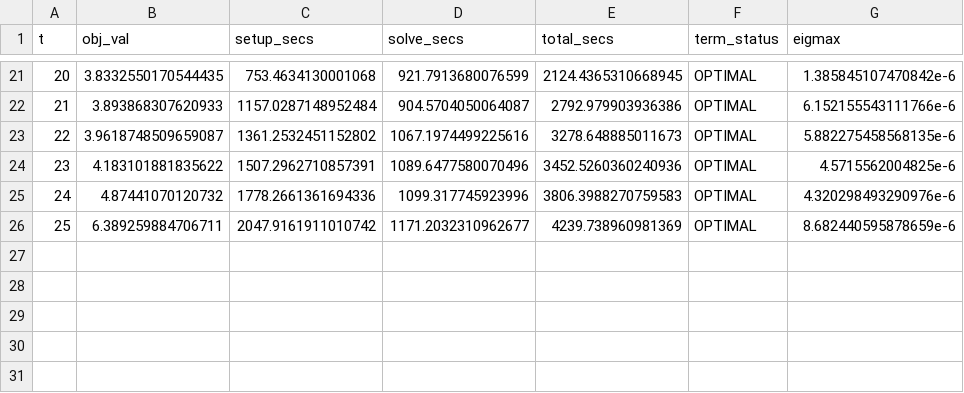
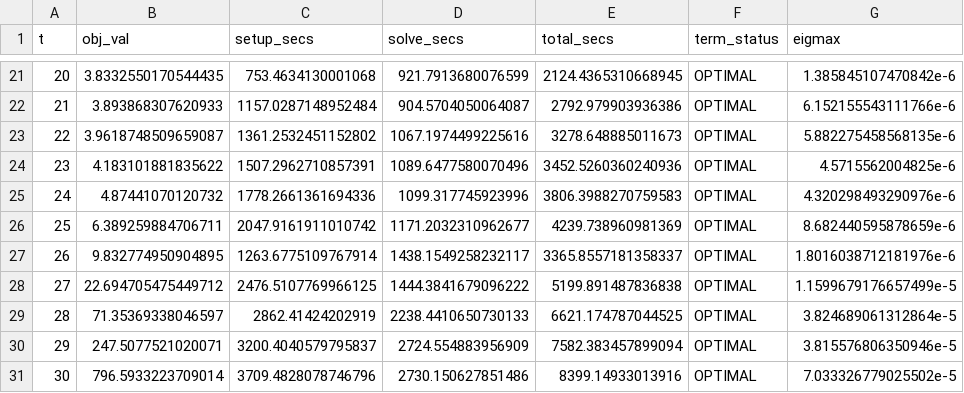
Before and after one commit to AntonXue/nn-sdp, a CSV file: dump/cartpole-scale/cart40_chordal__dual__double_decomp.csv, drawn as a sheet; only a part is shown, gaps mark what is left out.

Commit message:
save data

```diff
--- a/dump/cartpole-scale/cart40_chordal__dual__double_decomp.csv
+++ b/dump/cartpole-scale/cart40_chordal__dual__double_decomp.csv
@@ -26 +26,6 @@ t,obj_val,setup_secs,solve_secs,total_secs,term_status,eigmax
 25,6.389259884706711,2047.9161911010742,1171.2032310962677,4239.738960981369,OPTIMAL,8.682440595878659e-6
+26,9.832774950904895,1263.6775109767914,1438.1549258232117,3365.8557181358337,OPTIMAL,1.8016038712181976e-6
+27,22.694705475449712,2476.5107769966125,1444.3841679096222,5199.891487836838,OPTIMAL,1.1599679176657499e-5
+28,71.35369338046597,2862.41424202919,2238.4410650730133,6621.174787044525,OPTIMAL,3.824689061312864e-5
+29,247.5077521020071,3200.4040579795837,2724.554883956909,7582.383457899094,OPTIMAL,3.815576806350946e-5
+30,796.5933223709014,3709.4828078746796,2730.150627851486,8399.14933013916,OPTIMAL,7.033326779025502e-5
```
Also changed, not shown: 5 other files.
